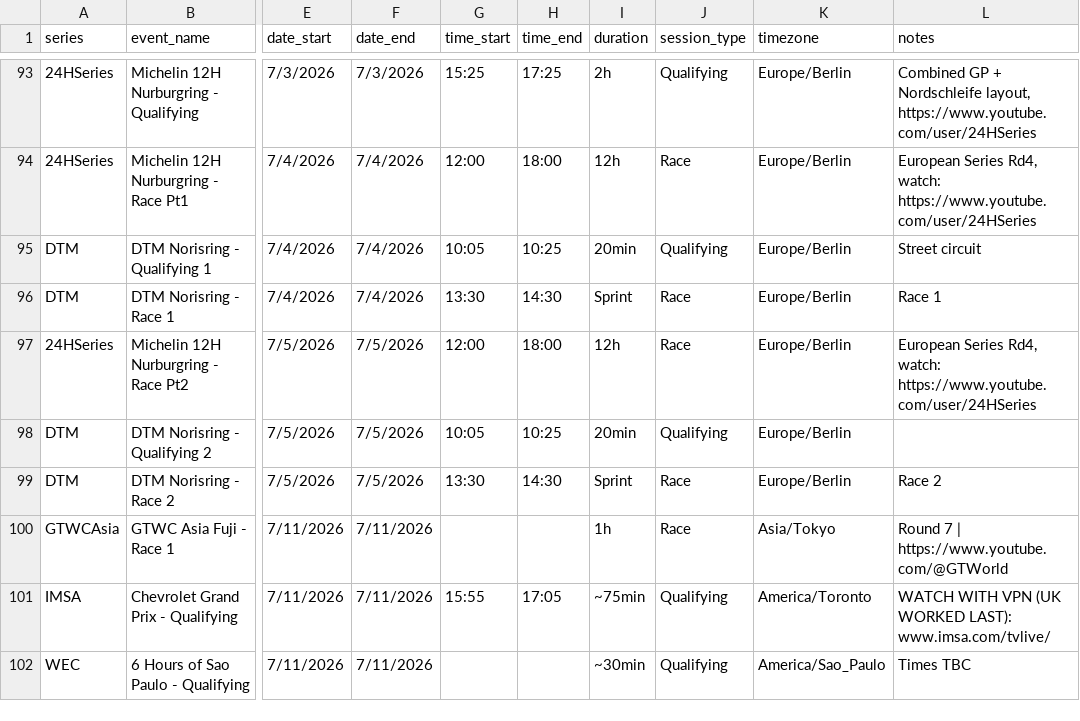
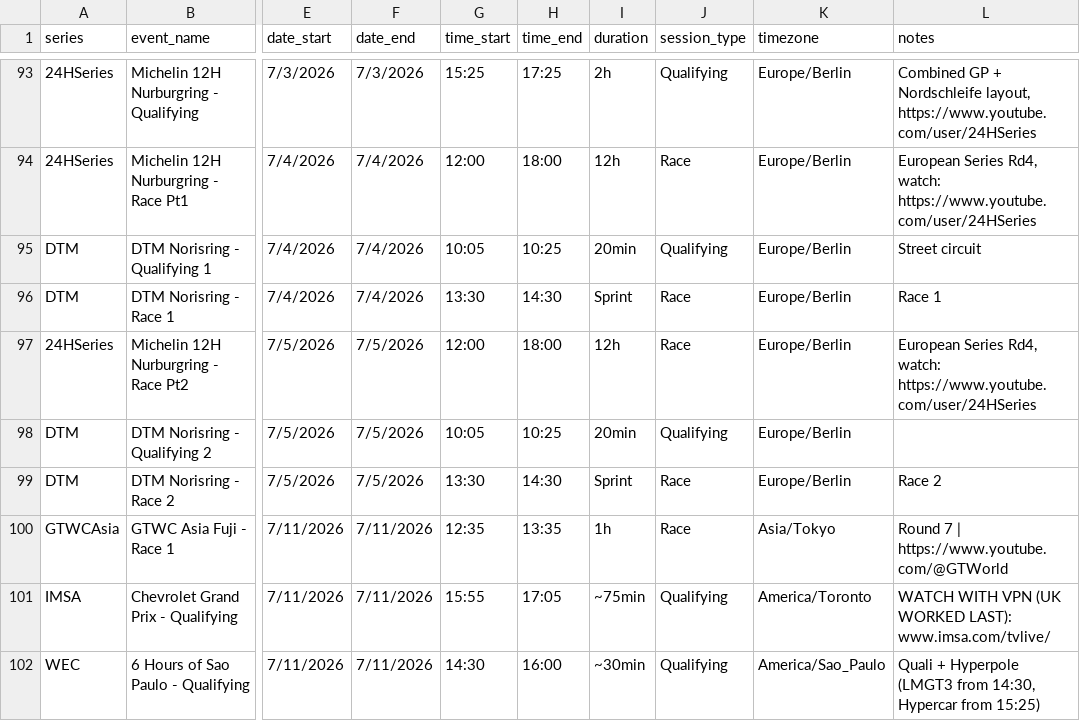
Before and after one commit to FreeTrialAccount/gt-calendar, a CSV file: races.csv, drawn as a sheet; only a part is shown, gaps mark what is left out; the diff covers the shown part only; the diff names each change by its address in the sheet, - before the commit and + after, or states it on an @@ line.

```diff
--- a/races.csv
+++ b/races.csv
-G100 (time_start): (empty)
+G100 (time_start): 12:35
-H100 (time_end): (empty)
+H100 (time_end): 13:35
-G102 (time_start): (empty)
+G102 (time_start): 14:30
-H102 (time_end): (empty)
+H102 (time_end): 16:00
-L102 (notes): Times TBC
+L102 (notes): Quali + Hyperpole (LMGT3 from 14:30, Hypercar from 15:25)
```
Also changed, not shown: 51 edited cells elsewhere in this file.
